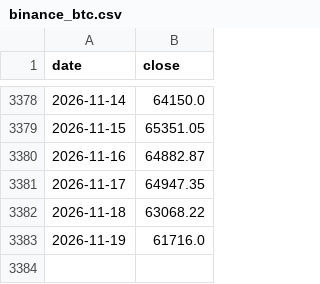
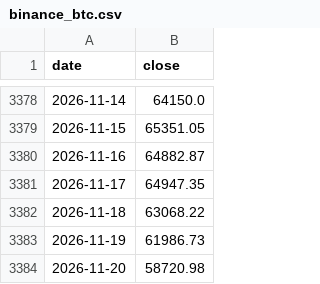
Before and after one commit to cool1990/Invest_Dashboard_V2, a CSV file: data/raw/crypto/binance_btc.csv, drawn as a sheet; only a part is shown, gaps mark what is left out.

```diff
--- a/data/raw/crypto/binance_btc.csv
+++ b/data/raw/crypto/binance_btc.csv
@@ -3382,2 +3382,3 @@ date,close
 2026-11-18,63068.22
-2026-11-19,61716.0
+2026-11-19,61986.73
+2026-11-20,58720.98
```
Also changed, not shown: data/raw/crypto/binance_funding.csv, data/raw/crypto/binance_oi.csv, 14 other files.
